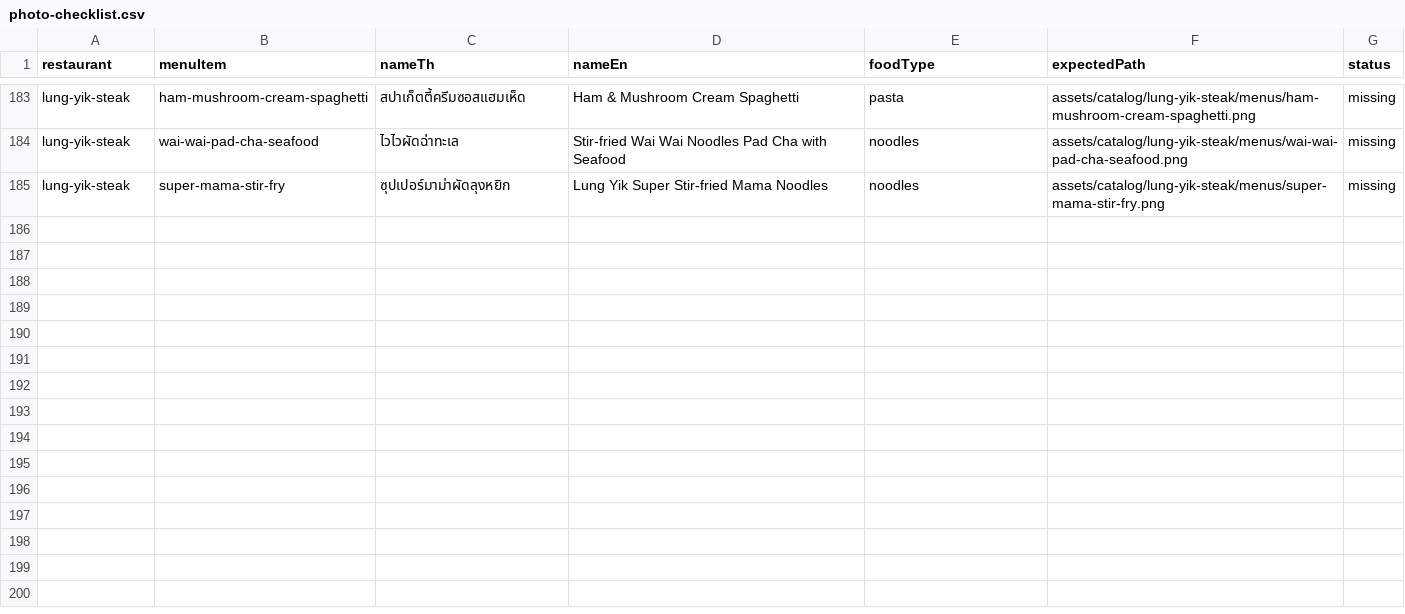
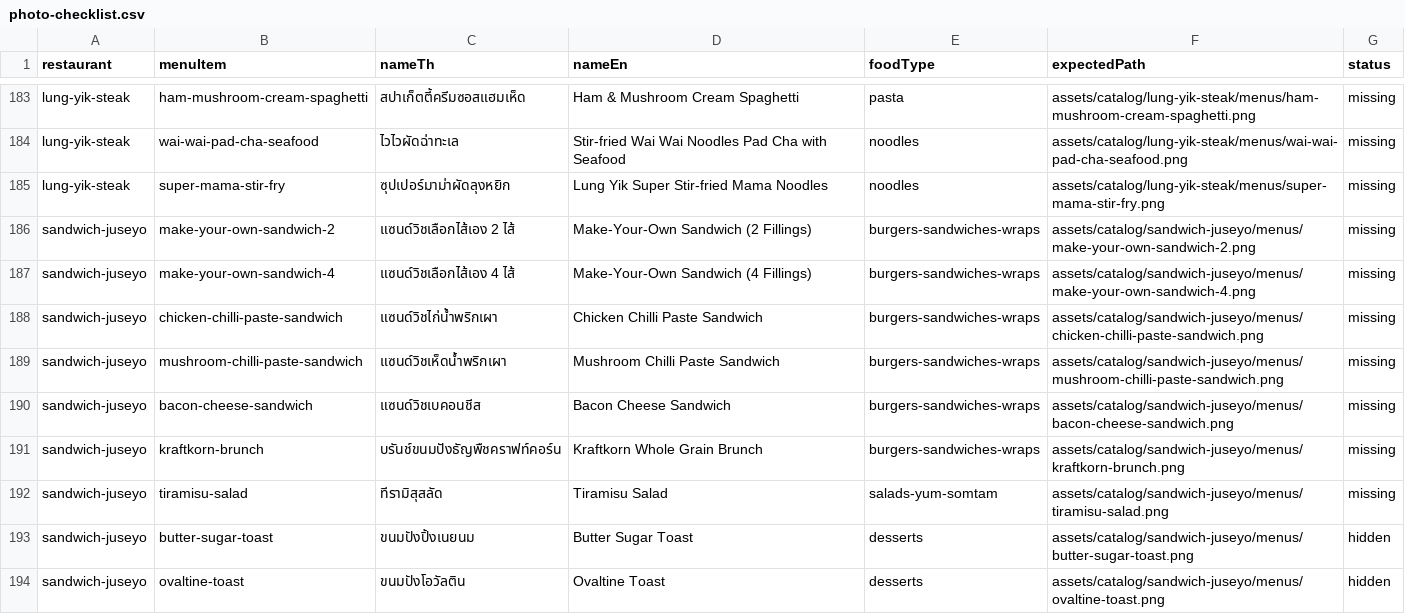
Before and after one commit to bear0420-47/Kinraidee, a CSV file: assets/catalog/photo-checklist.csv, drawn as a sheet; only a part is shown, gaps mark what is left out; the diff names each change by its address in the sheet, - before the commit and + after, or states it on an @@ line.

Commit message:
data(catalog): add Sandwich Juseyo from Grab screenshots

```diff
--- a/assets/catalog/photo-checklist.csv
+++ b/assets/catalog/photo-checklist.csv
+row 186: sandwich-juseyo | make-your-own-sandwich-2 | แซนด์วิชเลือกไส้เอง 2 ไส้ | Make-Your-Own Sandwich (2 Fillings) | burgers-sandwiches-wraps | assets/catalog/sandwich-juseyo/menus/make-your-own-sandwich-2.png | missing
+row 187: sandwich-juseyo | make-your-own-sandwich-4 | แซนด์วิชเลือกไส้เอง 4 ไส้ | Make-Your-Own Sandwich (4 Fillings) | burgers-sandwiches-wraps | assets/catalog/sandwich-juseyo/menus/make-your-own-sandwich-4.png | missing
+row 188: sandwich-juseyo | chicken-chilli-paste-sandwich | แซนด์วิชไก่น้ำพริกเผา | Chicken Chilli Paste Sandwich | burgers-sandwiches-wraps | assets/catalog/sandwich-juseyo/menus/chicken-chilli-paste-sandwich.png | missing
+row 189: sandwich-juseyo | mushroom-chilli-paste-sandwich | แซนด์วิชเห็ดน้ำพริกเผา | Mushroom Chilli Paste Sandwich | burgers-sandwiches-wraps | assets/catalog/sandwich-juseyo/menus/mushroom-chilli-paste-sandwich.png | missing
+row 190: sandwich-juseyo | bacon-cheese-sandwich | แซนด์วิชเบคอนชีส | Bacon Cheese Sandwich | burgers-sandwiches-wraps | assets/catalog/sandwich-juseyo/menus/bacon-cheese-sandwich.png | missing
+row 191: sandwich-juseyo | kraftkorn-brunch | บรันช์ขนมปังธัญพืชคราฟท์คอร์น | Kraftkorn Whole Grain Brunch | burgers-sandwiches-wraps | assets/catalog/sandwich-juseyo/menus/kraftkorn-brunch.png | missing
+row 192: sandwich-juseyo | tiramisu-salad | ทีรามิสุสลัด | Tiramisu Salad | salads-yum-somtam | assets/catalog/sandwich-juseyo/menus/tiramisu-salad.png | missing
+row 193: sandwich-juseyo | butter-sugar-toast | ขนมปังปิ้งเนยนม | Butter Sugar Toast | desserts | assets/catalog/sandwich-juseyo/menus/butter-sugar-toast.png | hidden
+row 194: sandwich-juseyo | ovaltine-toast | ขนมปังโอวัลติน | Ovaltine Toast | desserts | assets/catalog/sandwich-juseyo/menus/ovaltine-toast.png | hidden
```
Also changed, not shown: 2 other files.
